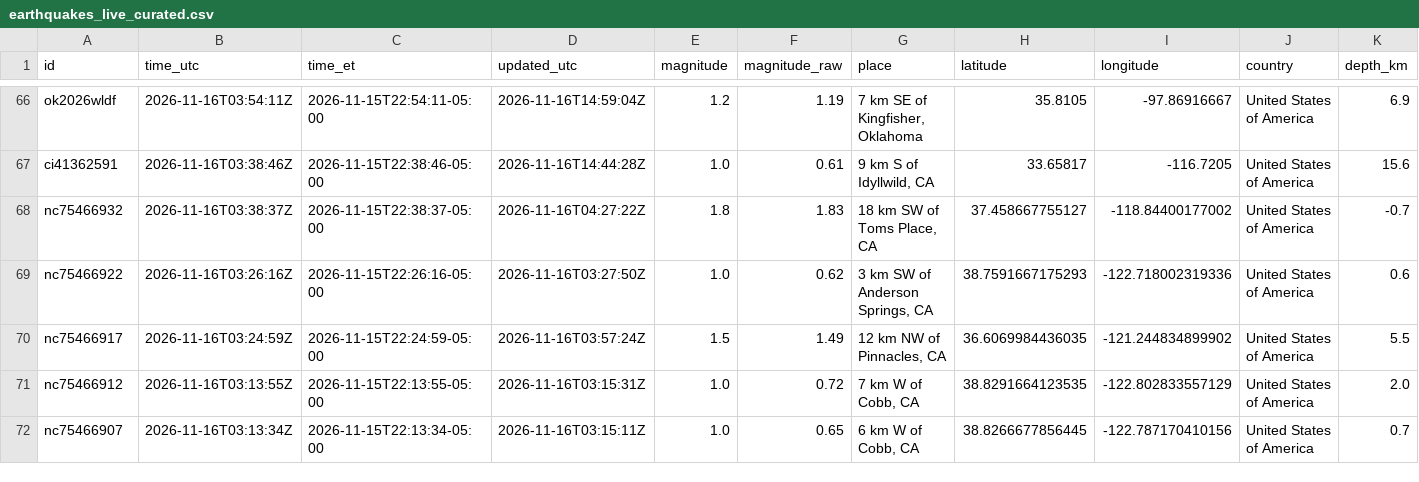
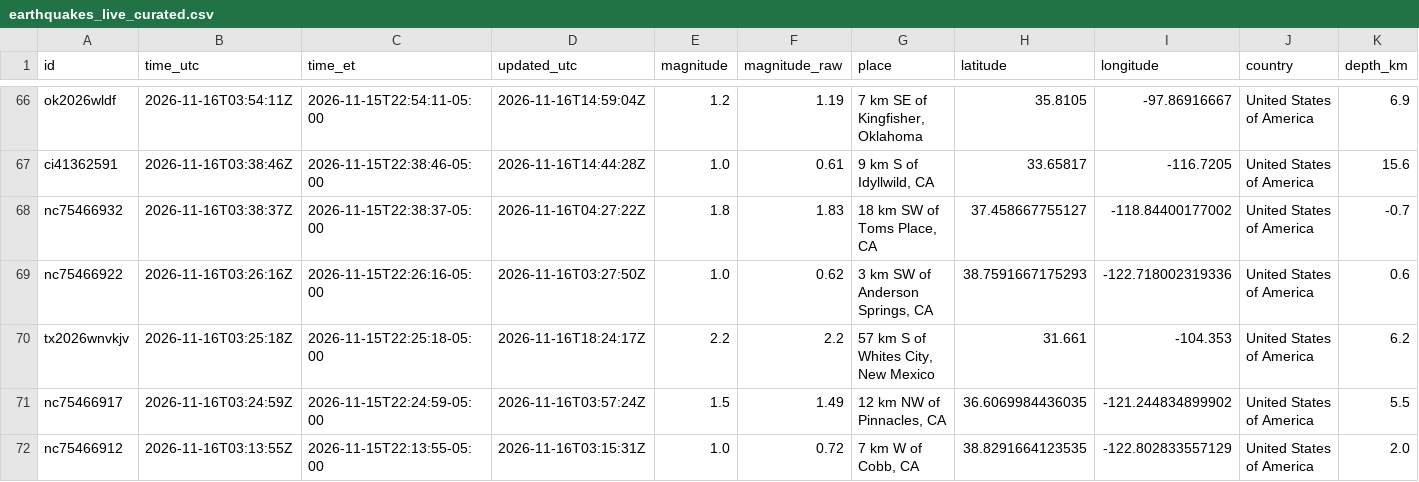
Before and after one commit to IFC-Chalaco/usgs-seismic-dashboard, a CSV file: docs/data/earthquakes_live_curated.csv, drawn as a sheet; only a part is shown, gaps mark what is left out; the shorter side is filled out with more unchanged rows; rows hold the shown columns only; the diff names each change by its address in the sheet, - before the commit and + after, or states it on an @@ line.

```diff
--- a/docs/data/earthquakes_live_curated.csv
+++ b/docs/data/earthquakes_live_curated.csv
+row 70: tx2026wnvkjv | 2026-11-16T03:25:18Z | 2026-11-15T22:25:18-05:00 | 2026-11-16T18:24:17Z | 2.2 | 2.2 | 57 km S of Whites City, New Mexico | 31.661 | -104.353 | United States of America | 6.2
```
Also changed, not shown: usgs_seismic_stream/exports/earthquakes_live_curated.csv, 6 other files.
